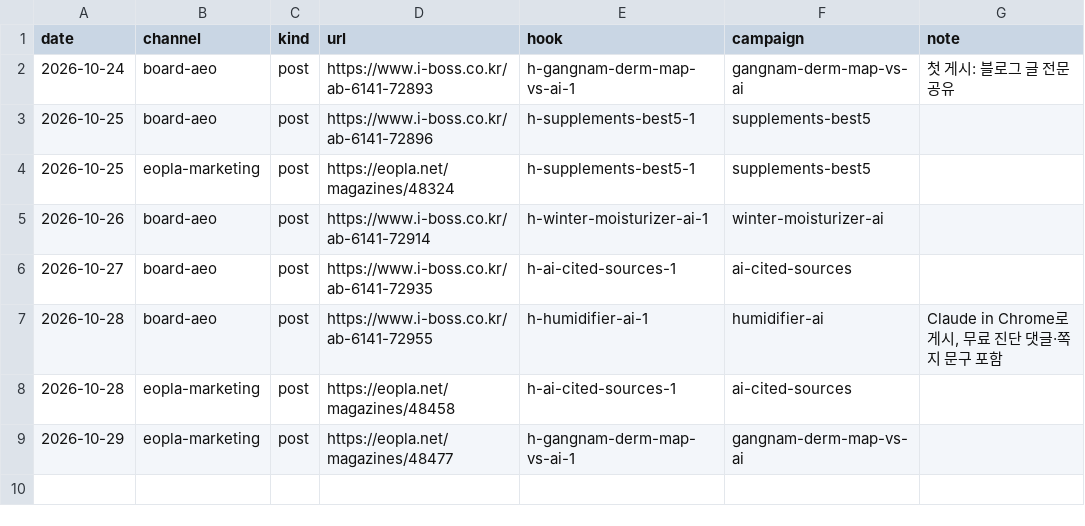
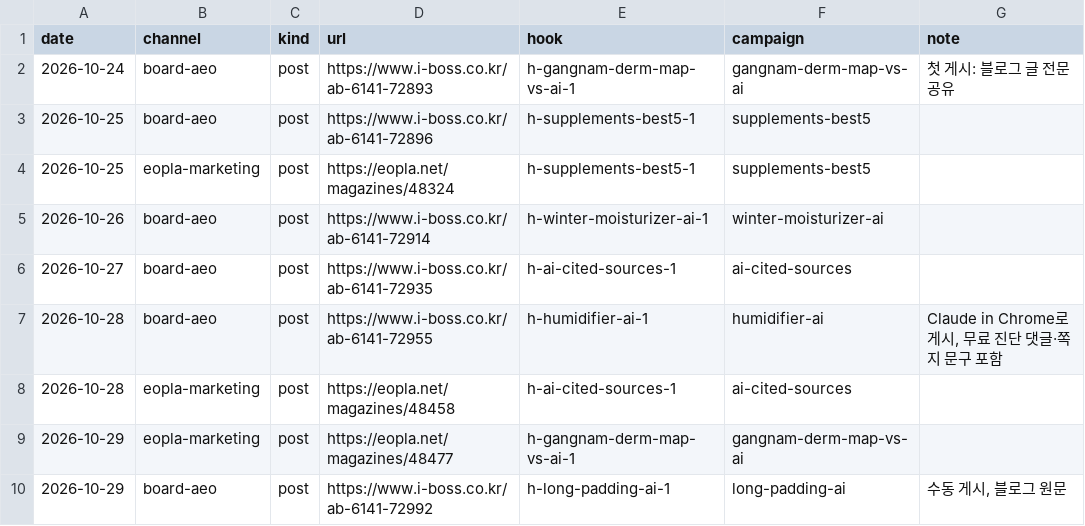
Before and after one commit to aeobot-ai/clone-loop, a CSV file: data/ledger.csv, drawn as a sheet.

```diff
--- a/data/ledger.csv
+++ b/data/ledger.csv
@@ -9 +9,2 @@ date,channel,kind,url,hook,campaign,note
 2026-10-29,eopla-marketing,post,https://eopla.net/magazines/48477,h-gangnam-derm-map-vs-ai-1,gangnam-derm-map-vs-ai,
+2026-10-29,board-aeo,post,https://www.i-boss.co.kr/ab-6141-72992,h-long-padding-ai-1,long-padding-ai,"수동 게시, 블로그 원문"
```
